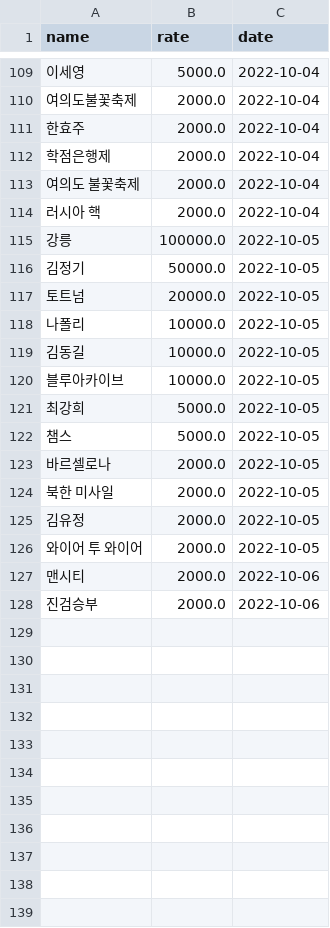
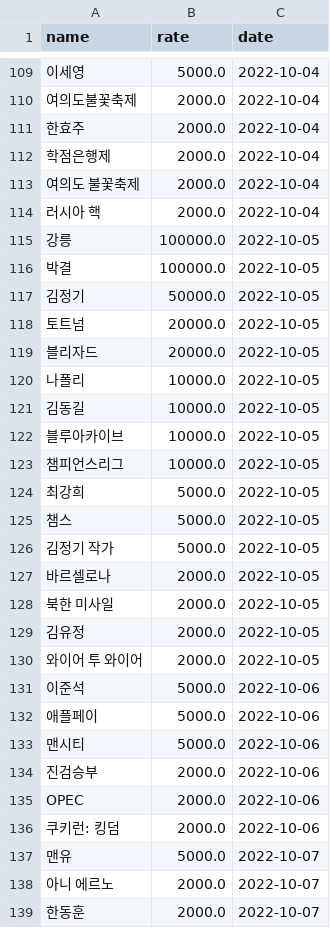
Before and after one commit to potion-jack/daily_google_trend, a CSV file: crwals/cleaned_result.csv, drawn as a sheet; only a part is shown, gaps mark what is left out; addresses are those after the commit; the diff names each change by its address in the sheet, - before the commit and + after, or states it on an @@ line.

```diff
--- a/crwals/cleaned_result.csv
+++ b/crwals/cleaned_result.csv
+row 116: 박결 | 100000.0 | 2022-10-05
+row 119: 블리자드 | 20000.0 | 2022-10-05
+row 123: 챔피언스리그 | 10000.0 | 2022-10-05
+row 126: 김정기 작가 | 5000.0 | 2022-10-05
+row 131: 이준석 | 5000.0 | 2022-10-06
+row 132: 애플페이 | 5000.0 | 2022-10-06
-B133 (rate): 2000.0
+B133 (rate): 5000.0
+row 135: OPEC | 2000.0 | 2022-10-06
+row 136: 쿠키런: 킹덤 | 2000.0 | 2022-10-06
+row 137: 맨유 | 5000.0 | 2022-10-07
+row 138: 아니 에르노 | 2000.0 | 2022-10-07
+row 139: 한동훈 | 2000.0 | 2022-10-07
```
Also changed, not shown: crwals/result.csv.
